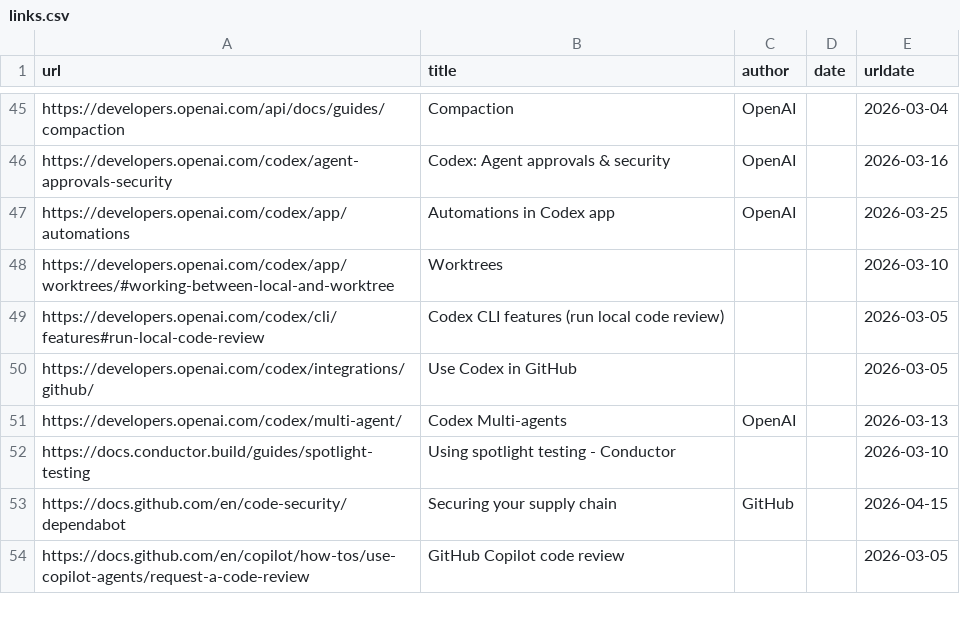
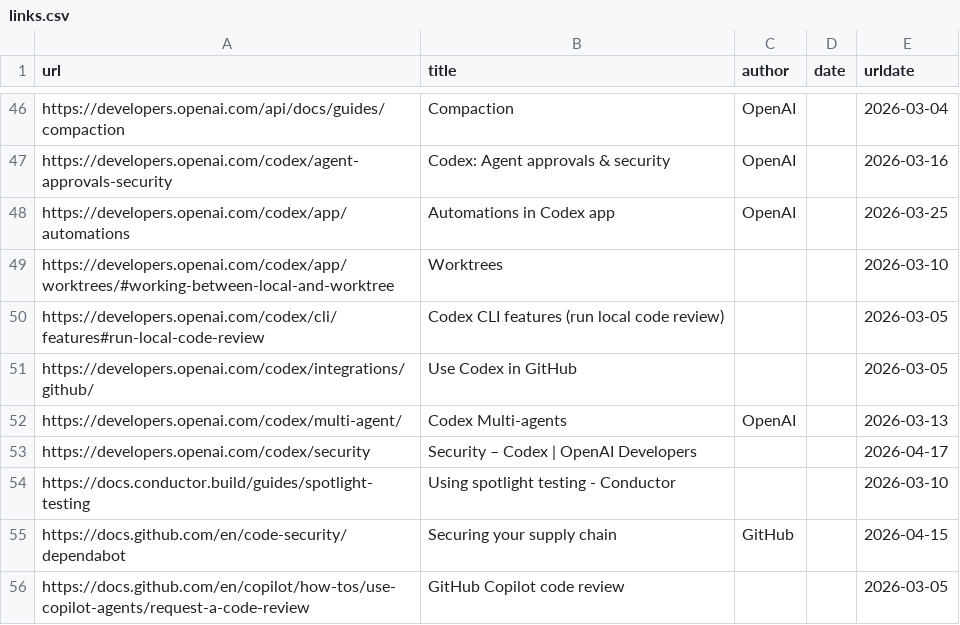
Before and after one commit to software-mansion/agentic-engineering, a CSV file: src/data/links.csv, drawn as a sheet; only a part is shown, gaps mark what is left out; the diff covers the shown part only.

```diff
--- a/src/data/links.csv
+++ b/src/data/links.csv
@@ -51,2 +52,3 @@ https://developers.openai.com/codex/integrations/github/,Use Codex in GitHub,,,2
 https://developers.openai.com/codex/multi-agent/,Codex Multi-agents,OpenAI,,2026-03-13
+https://developers.openai.com/codex/security,Security – Codex | OpenAI Developers,,,2026-04-17
 https://docs.conductor.build/guides/spotlight-testing,Using spotlight testing - Conductor,,,2026-03-10
```
Also changed, not shown: 6 added rows elsewhere in this file, 1 other file.
